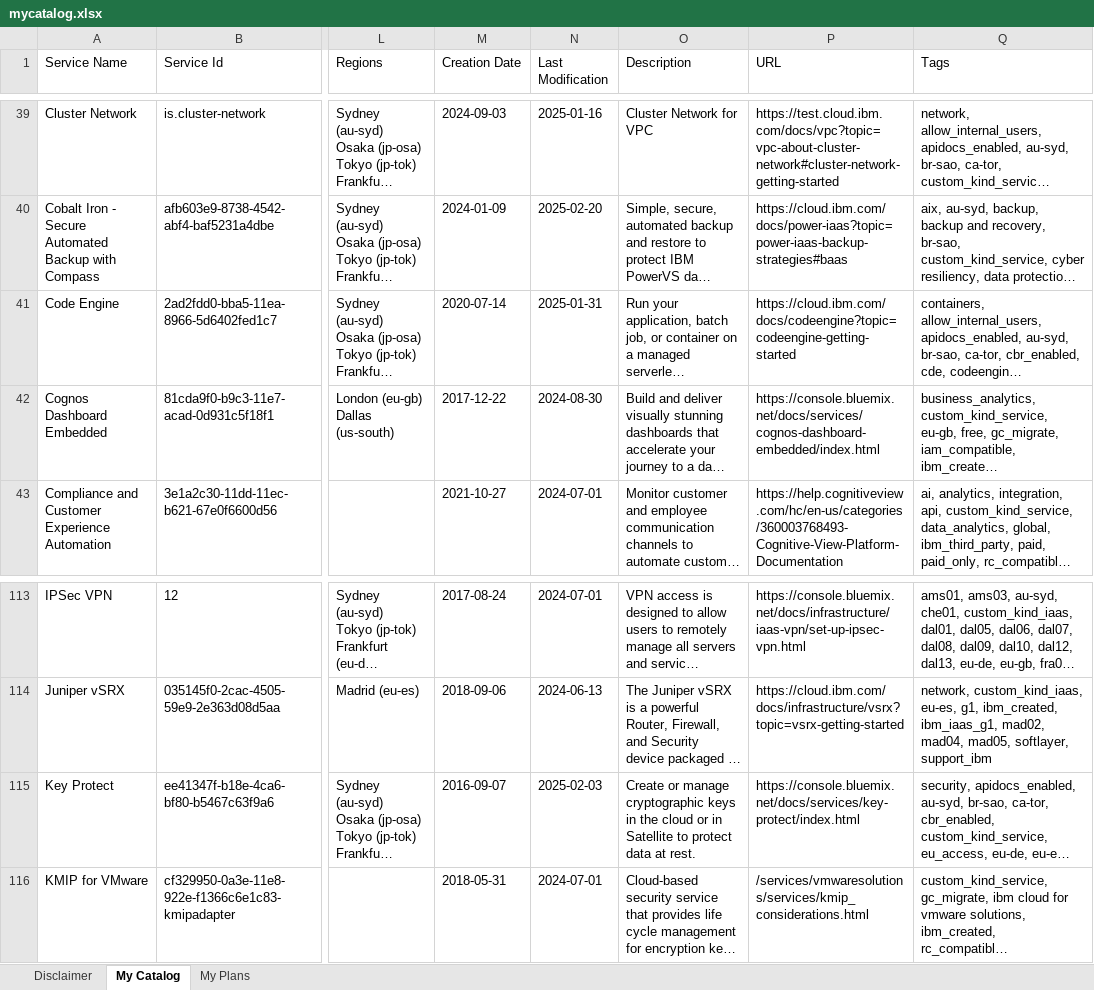
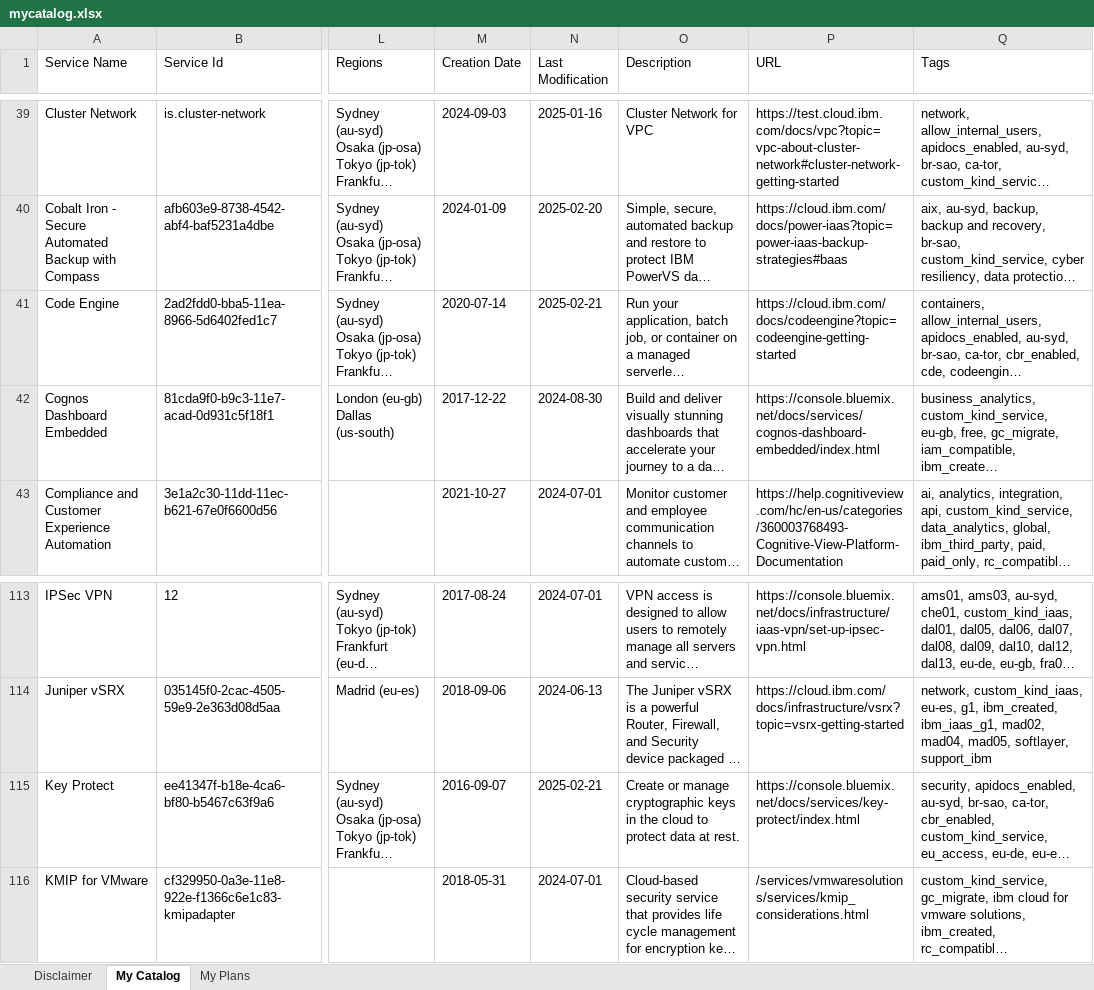
Before and after one commit to l2fprod/mycatalog, an Excel workbook: docs/generated/mycatalog.xlsx, sheet My Catalog, drawn as a sheet; only a part is shown, gaps mark what is left out; long unchanged cells end in …; values as stored, in another font and other column widths than the file's, no borders; the diff names each change by its address in the sheet, - before the commit and + after, or states it on an @@ line.

```diff
--- a/docs/generated/mycatalog.xlsx (sheet My Catalog)
+++ b/docs/generated/mycatalog.xlsx (sheet My Catalog)
-N41 (Last Modification): 2025-01-31
+N41 (Last Modification): 2025-02-21
-N115 (Last Modification): 2025-02-03
+N115 (Last Modification): 2025-02-21
-O115 (Description): …the cloud or in Satellite to protect…
+O115 (Description): …the cloud to protect…
```
Also changed, not shown: 7 other files.
